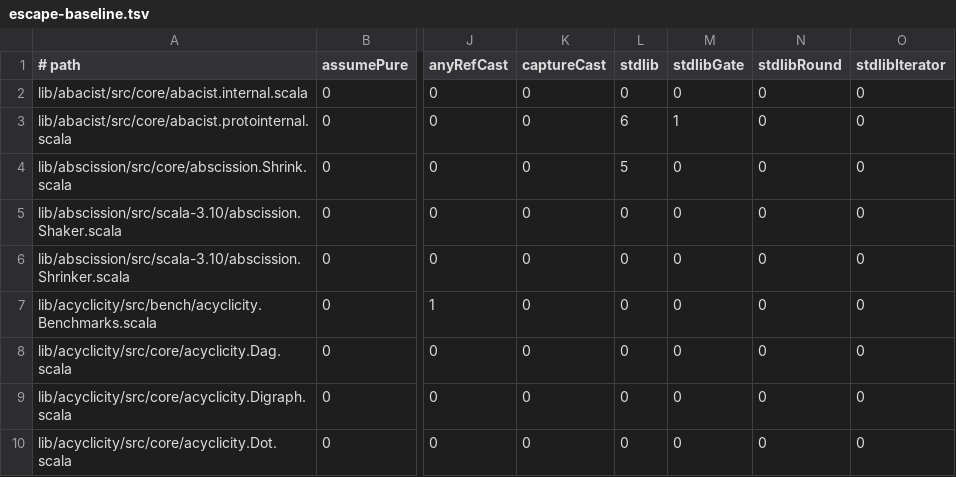
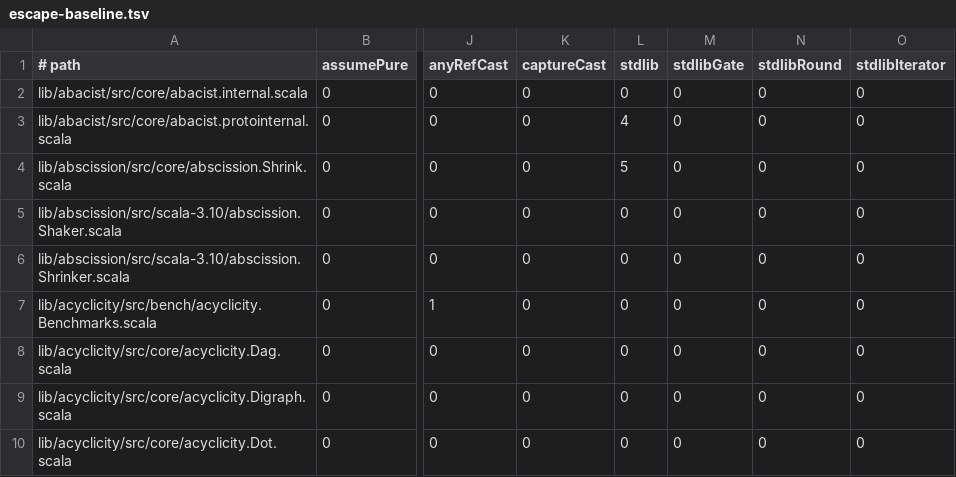
Before and after one commit to propensive/soundness, a TSV file: etc/escape-baseline.tsv, drawn as a sheet; only a part is shown, gaps mark what is left out; the diff names each change by its address in the sheet, - before the commit and + after, or states it on an @@ line.

```diff
--- a/etc/escape-baseline.tsv
+++ b/etc/escape-baseline.tsv
-L3 (stdlib): 6
+L3 (stdlib): 4
-M3 (stdlibGate): 1
+M3 (stdlibGate): 0
```
Also changed, not shown: 2 other files.
